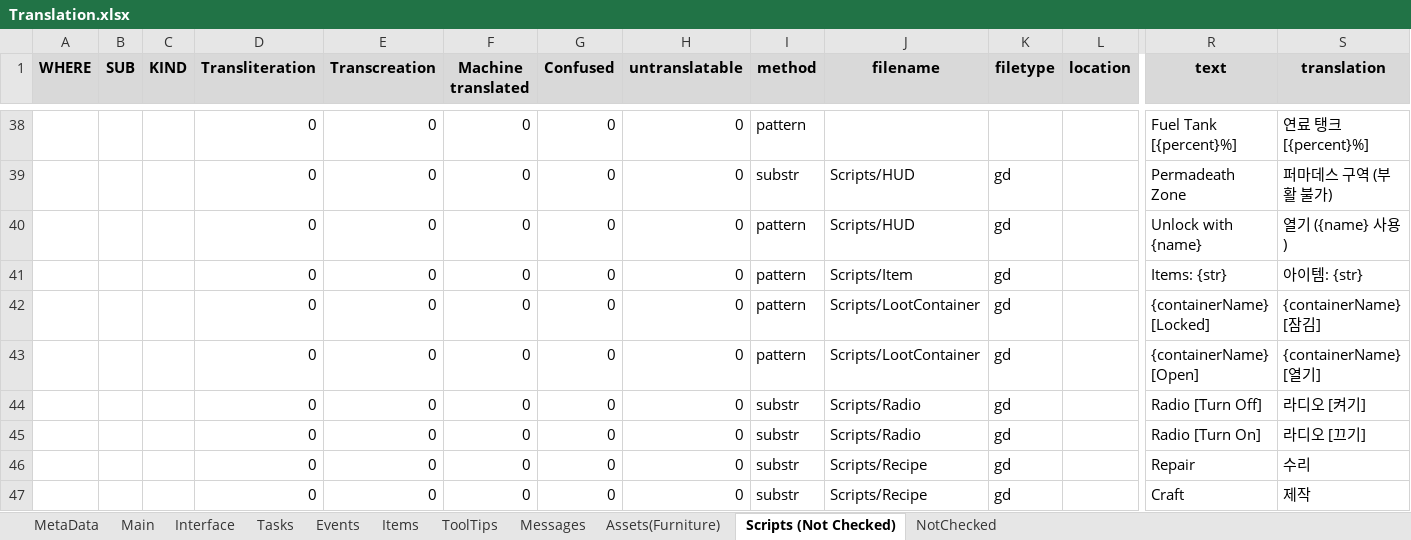
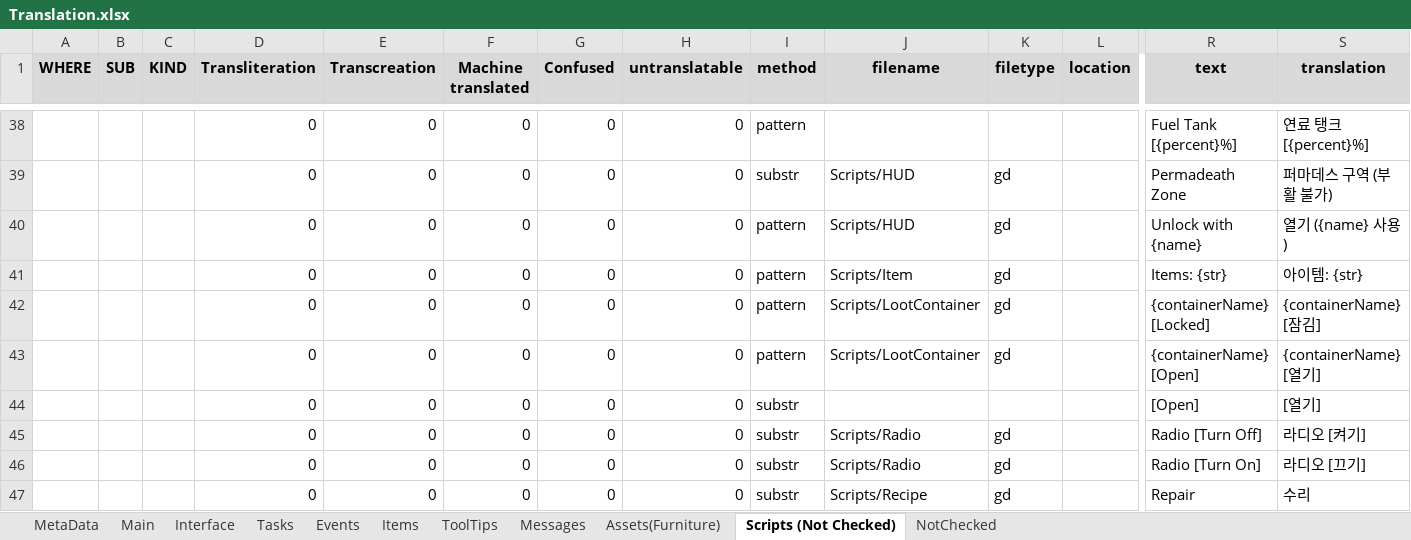
Before and after one commit to MuteJack/Trans-To-Vostok, an Excel workbook: Korean/Translation.xlsx, sheet Scripts (Not Checked), drawn as a sheet; only a part is shown, gaps mark what is left out; the shorter side is filled out with more unchanged rows; values as stored, in another font and other column widths than the file's, no borders; conditional formats not drawn; rows hold the shown columns only; the diff names each change by its address in the sheet, - before the commit and + after, or states it on an @@ line.

Commit message:
Version 0.3.1: - Priority Whitelist system (F9 UI tab, per-frame translation presets for mod compatibility) - Minor Korean translation fixes - Fix: [Open]/[Locked] tags not translated under certain mods (pattern match fails on prefixed text)

```diff
--- a/Korean/Translation.xlsx (sheet Scripts (Not Checked))
+++ b/Korean/Translation.xlsx (sheet Scripts (Not Checked))
+row 44:  |  |  | 0 | 0 | 0 | 0 | 0 | substr |  |  |  | [Open] | [열기]
```
Also changed, not shown: sheet Events, 9 other files.
